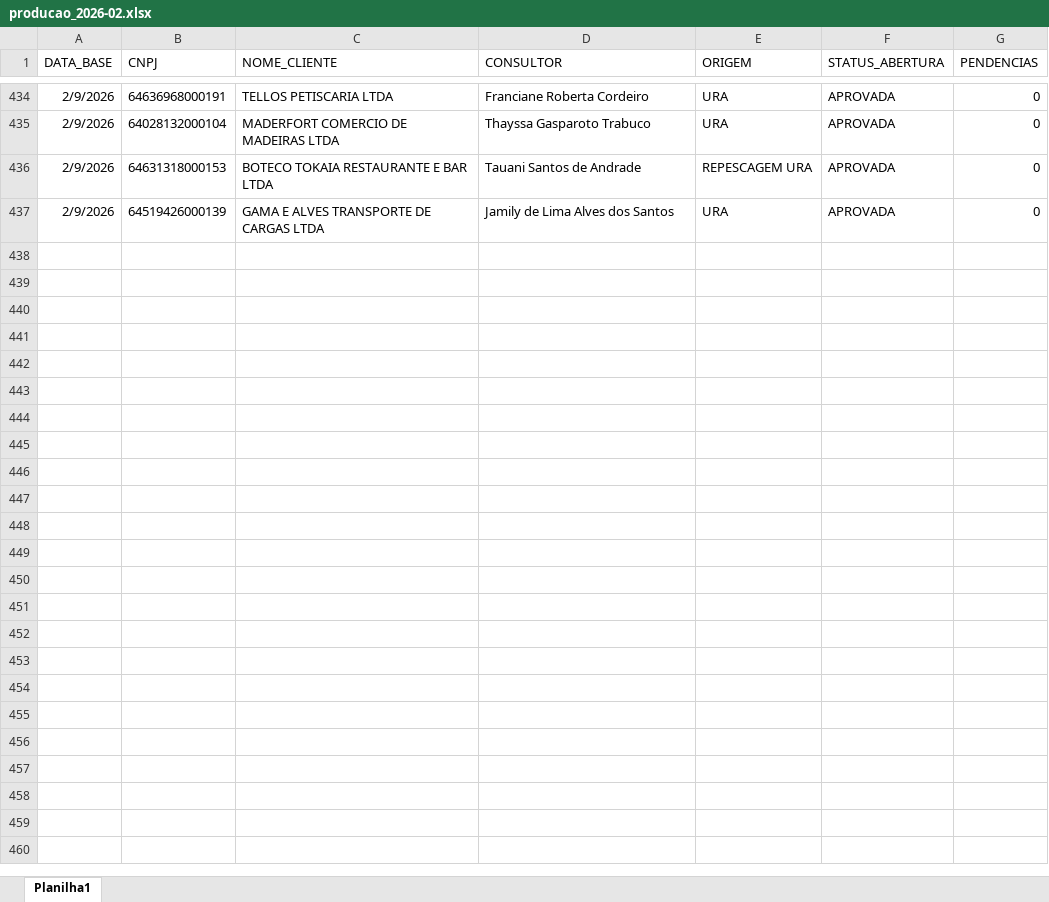
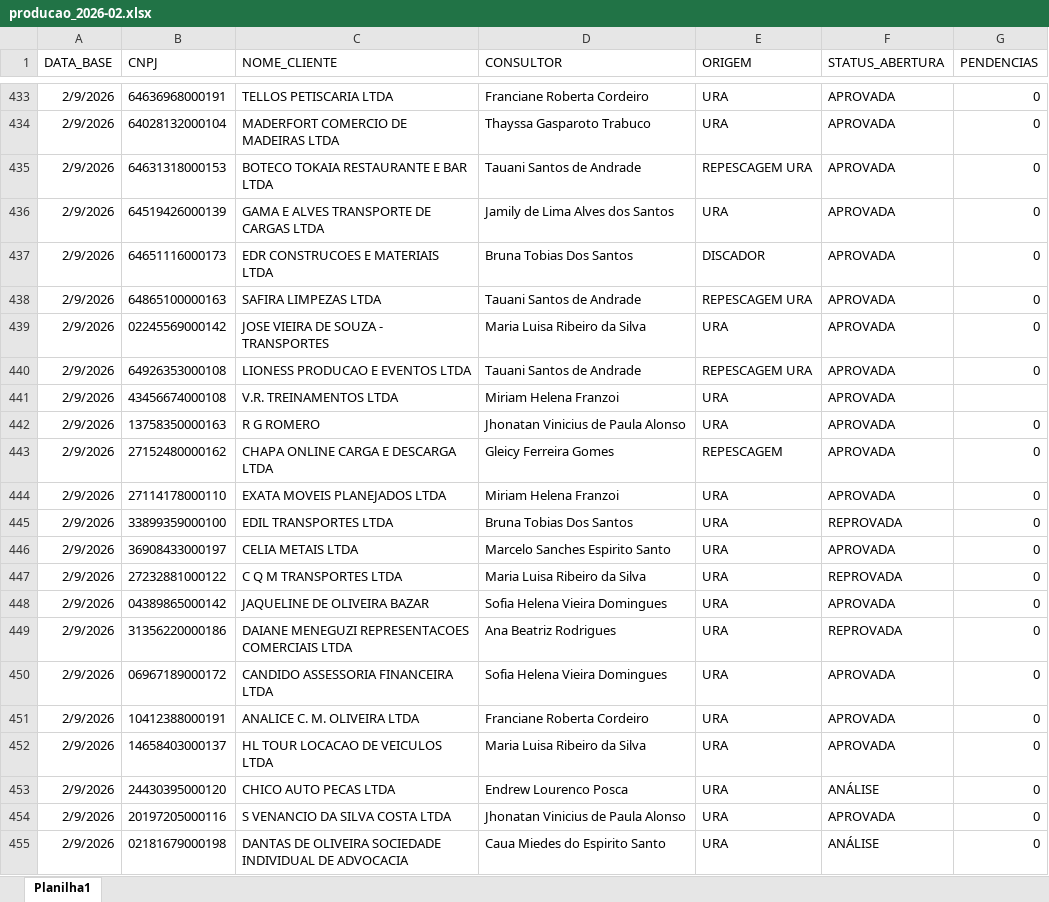
Before and after one commit to Augusto05/atlas, an Excel workbook: first-atlas/producao_2026-02.xlsx, sheet Planilha1, drawn as a sheet; only a part is shown, gaps mark what is left out; values as stored, in another font and other column widths than the file's, no borders; the diff covers the shown part only; the diff names each change by its address in the sheet, - before the commit and + after, or states it on an @@ line.

```diff
--- a/first-atlas/producao_2026-02.xlsx (sheet Planilha1)
+++ b/first-atlas/producao_2026-02.xlsx (sheet Planilha1)
+row 437: 2/9/2026 | 64651116000173 | EDR CONSTRUCOES E MATERIAIS LTDA | Bruna Tobias Dos Santos | DISCADOR | APROVADA | 0
+row 438: 2/9/2026 | 64865100000163 | SAFIRA LIMPEZAS LTDA | Tauani Santos de Andrade | REPESCAGEM URA | APROVADA | 0
+row 439: 2/9/2026 | 02245569000142 | JOSE VIEIRA DE SOUZA - TRANSPORTES | Maria Luisa Ribeiro da Silva | URA | APROVADA | 0
+row 440: 2/9/2026 | 64926353000108 | LIONESS PRODUCAO E EVENTOS LTDA | Tauani Santos de Andrade | REPESCAGEM URA | APROVADA | 0
+row 441: 2/9/2026 | 43456674000108 | V.R. TREINAMENTOS LTDA | Miriam Helena Franzoi | URA | APROVADA
+row 442: 2/9/2026 | 13758350000163 | R G ROMERO | Jhonatan Vinicius de Paula Alonso | URA | APROVADA | 0
+row 443: 2/9/2026 | 27152480000162 | CHAPA ONLINE CARGA E DESCARGA LTDA | Gleicy Ferreira Gomes | REPESCAGEM | APROVADA | 0
+row 444: 2/9/2026 | 27114178000110 | EXATA MOVEIS PLANEJADOS LTDA | Miriam Helena Franzoi | URA | APROVADA | 0
+row 445: 2/9/2026 | 33899359000100 | EDIL TRANSPORTES LTDA | Bruna Tobias Dos Santos | URA | REPROVADA | 0
+row 446: 2/9/2026 | 36908433000197 | CELIA METAIS LTDA | Marcelo Sanches Espirito Santo | URA | APROVADA | 0
+row 447: 2/9/2026 | 27232881000122 | C Q M TRANSPORTES LTDA | Maria Luisa Ribeiro da Silva | URA | REPROVADA | 0
+row 448: 2/9/2026 | 04389865000142 | JAQUELINE DE OLIVEIRA BAZAR | Sofia Helena Vieira Domingues | URA | APROVADA | 0
+row 449: 2/9/2026 | 31356220000186 | DAIANE MENEGUZI REPRESENTACOES COMERCIAIS LTDA | Ana Beatriz Rodrigues | URA | REPROVADA | 0
+row 450: 2/9/2026 | 06967189000172 | CANDIDO ASSESSORIA FINANCEIRA LTDA | Sofia Helena Vieira Domingues | URA | APROVADA | 0
+row 451: 2/9/2026 | 10412388000191 | ANALICE C. M. OLIVEIRA LTDA | Franciane Roberta Cordeiro | URA | APROVADA | 0
+row 452: 2/9/2026 | 14658403000137 | HL TOUR LOCACAO DE VEICULOS LTDA | Maria Luisa Ribeiro da Silva | URA | APROVADA | 0
+row 453: 2/9/2026 | 24430395000120 | CHICO AUTO PECAS LTDA | Endrew Lourenco Posca | URA | ANÁLISE | 0
+row 454: 2/9/2026 | 20197205000116 | S VENANCIO DA SILVA COSTA LTDA | Jhonatan Vinicius de Paula Alonso | URA | APROVADA | 0
+row 455: 2/9/2026 | 02181679000198 | DANTAS DE OLIVEIRA SOCIEDADE INDIVIDUAL DE ADVOCACIA | Caua Miedes do Espirito Santo | URA | ANÁLISE | 0
```
Also changed, not shown: 64 added rows, 1 removed row and 23 edited cells elsewhere in this sheet, first-atlas/balde_2025-11.xlsx.
